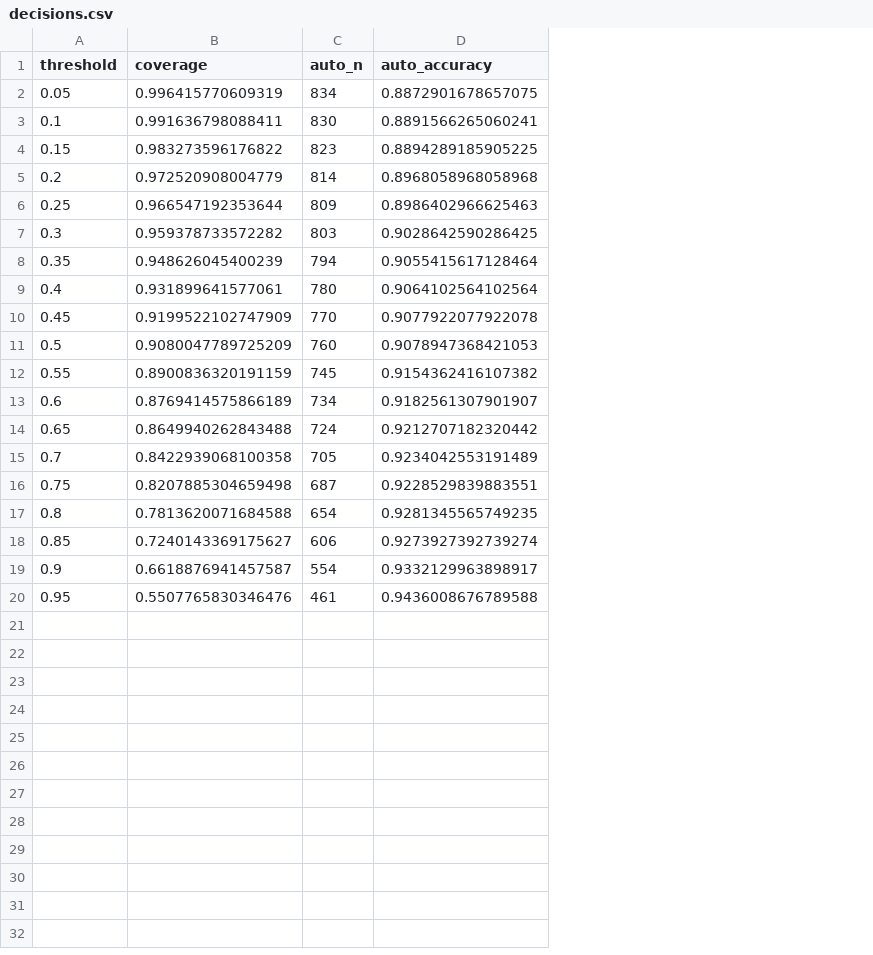
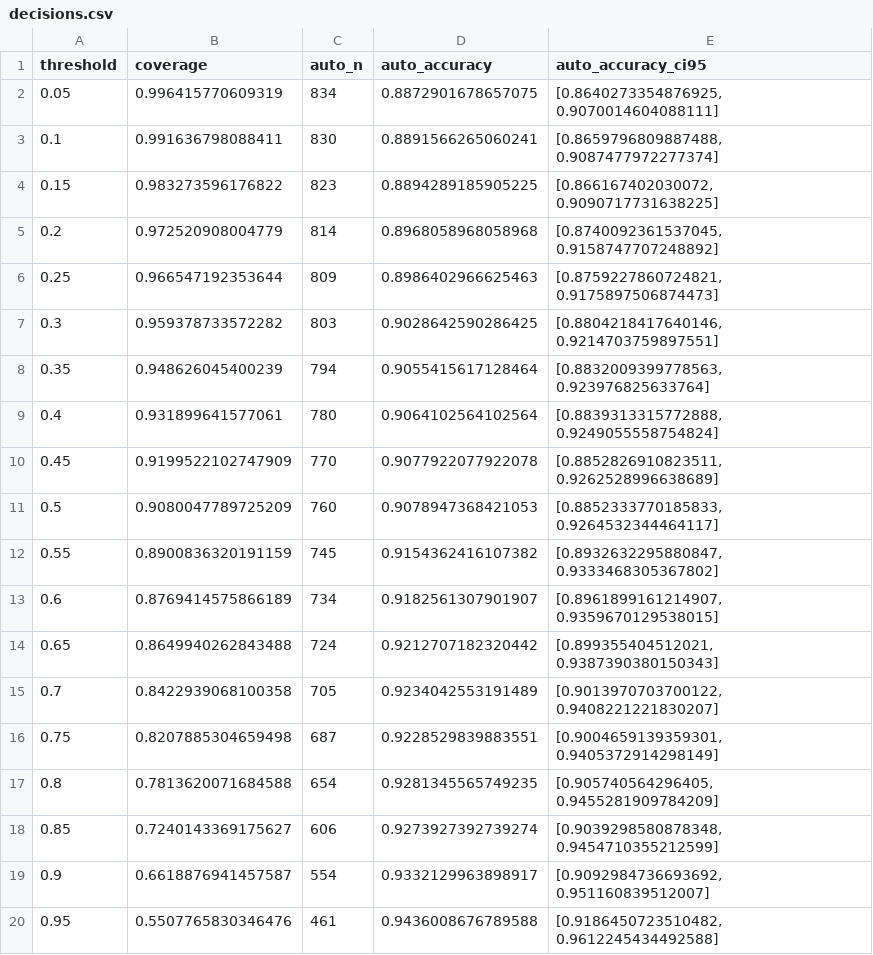
Before and after one commit to Rajeev-SG/jev-tests, a CSV file: results/01_corpus_sieve/decisions.csv, drawn as a sheet; the diff names each change by its address in the sheet, - before the commit and + after, or states it on an @@ line.

Commit message:
fix(review-cycle2): out-of-sample thresholds, intervals, subset representativeness, per-test provenance
Findings from the cycle-2 first review:

- F1 in-sample thresholds: added heldout_threshold_eval — the threshold is chosen
  on a deterministic tuning half and scored on a disjoint held-out half, with
  Wilson intervals. Test 6's gate holds (63.3% coverage at 96.9% out-of-sample,
  CI 0.924-0.988); Test 2's shrinks (86.7%, not 90.1%). Both are stated in the
  summaries, the READMEs and RESULTS.md, with in-sample marked as optimistic.
- F2 non-random subset: Test 2 now records subset_representativeness — the
  evaluated prefix drifts from the full set by up to 47 points (codex -47.4),
  and RESULTS.md carries that caveat in the verdict itself.
- F3 no intervals: wilson_interval/overlaps added; binary_metrics and
  coverage_curve report ci95; Test 1's 0.886 vs 0.889 baseline is stated as two
  records out of 837, i.e. indistinguishable.
- F4 reproducibility/portability: every summary carries a provenance block
  (reproducible_from_repo, reason, regenerate_with); OPENROUTER_API_KEY is the
  documented portable key path with the keychain as a macOS-only fallback;
  RESULTS.md states per test what a third party can and cannot re-derive.
- F5 retrieval gate: reframed as a harness failure with harness_failure: true,
  explicitly making no claim about Jev in either direction.

Unit tests extended to 24 and passing.

```diff
--- a/results/01_corpus_sieve/decisions.csv
+++ b/results/01_corpus_sieve/decisions.csv
+column E (auto_accuracy_ci95), rows 2-20: [0.8640273354876925, 0.9070014604088111] | [0.8659796809887488, 0.9087477972277374] | [0.866167402030072, 0.9090717731638225] | [0.8740092361537045, 0.9158747707248892] | [0.8759227860724821, 0.9175897506874473] | [0.8804218417640146, 0.9214703759897551] | [0.8832009399778563, 0.923976825633764] | [0.8839313315772888, 0.9249055558754824] | [0.8852826910823511, 0.9262528996638689] | [0.8852333770185833, 0.9264532344464117] | [0.8932632295880847, 0.9333468305367802] | [0.8961899161214907, 0.9359670129538015] | [0.899355404512021, 0.9387390380150343] | [0.9013970703700122, 0.9408221221830207] | [0.9004659139359301, 0.9405372914298149] | [0.905740564296405, 0.9455281909784209] | [0.9039298580878348, 0.9454710355212599] | [0.9092984736693692, 0.951160839512007] | [0.9186450723510482, 0.9612245434492588]
```
Also changed, not shown: results/02_tool_routing/threshold_curve.csv, 20 other files.
